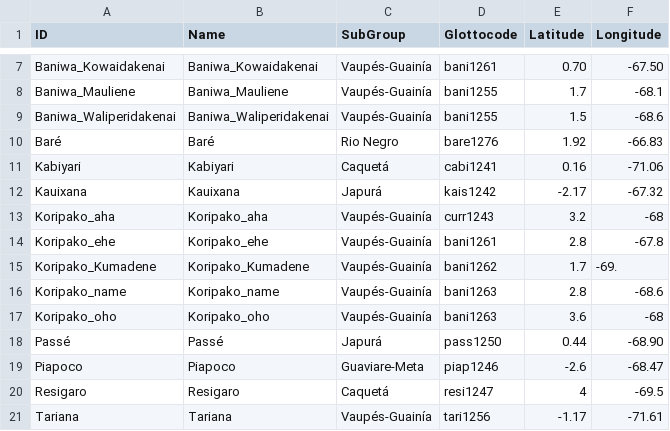
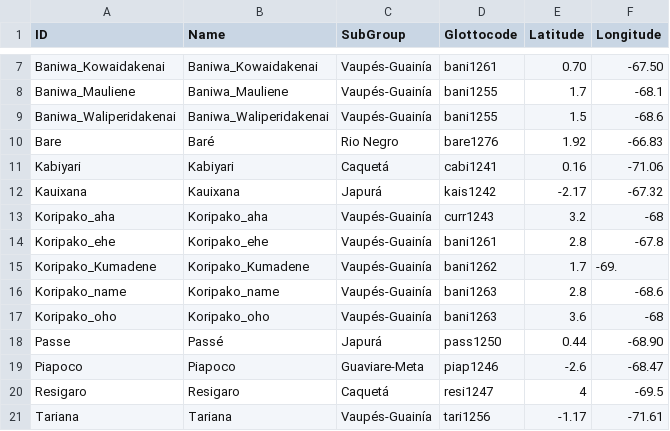
Before and after one commit to lexibank/chaconnorthwestarawakan, a TSV file: etc/languages.tsv, drawn as a sheet; only a part is shown, gaps mark what is left out.

```diff
--- a/etc/languages.tsv
+++ b/etc/languages.tsv
@@ -9,3 +9,3 @@ Baniwa_Mauliene	Baniwa_Mauliene	Vaupés-Guainía	bani1255	1.7	-68.1
 Baniwa_Waliperidakenai	Baniwa_Waliperidakenai	Vaupés-Guainía	bani1255	1.5	-68.6
-Baré	Baré	Rio Negro	bare1276	1.92 	-66.83
+Bare	Baré	Rio Negro	bare1276	1.92 	-66.83
 Kabiyari	Kabiyari	Caquetá	cabi1241	0.16	-71.06
@@ -17,3 +17,3 @@ Koripako_name	Koripako_name	Vaupés-Guainía	bani1263	2.8	-68.6
 Koripako_oho	Koripako_oho	Vaupés-Guainía	bani1263	3.6	-68
-Passé	Passé	Japurá	pass1250	0.44	-68.90
+Passe	Passé	Japurá	pass1250	0.44	-68.90
 Piapoco	Piapoco	Guaviare-Meta	piap1246	-2.6	-68.47
```
Also changed, not shown: cldf/cognates.csv, cldf/forms.csv, 9 other files.
